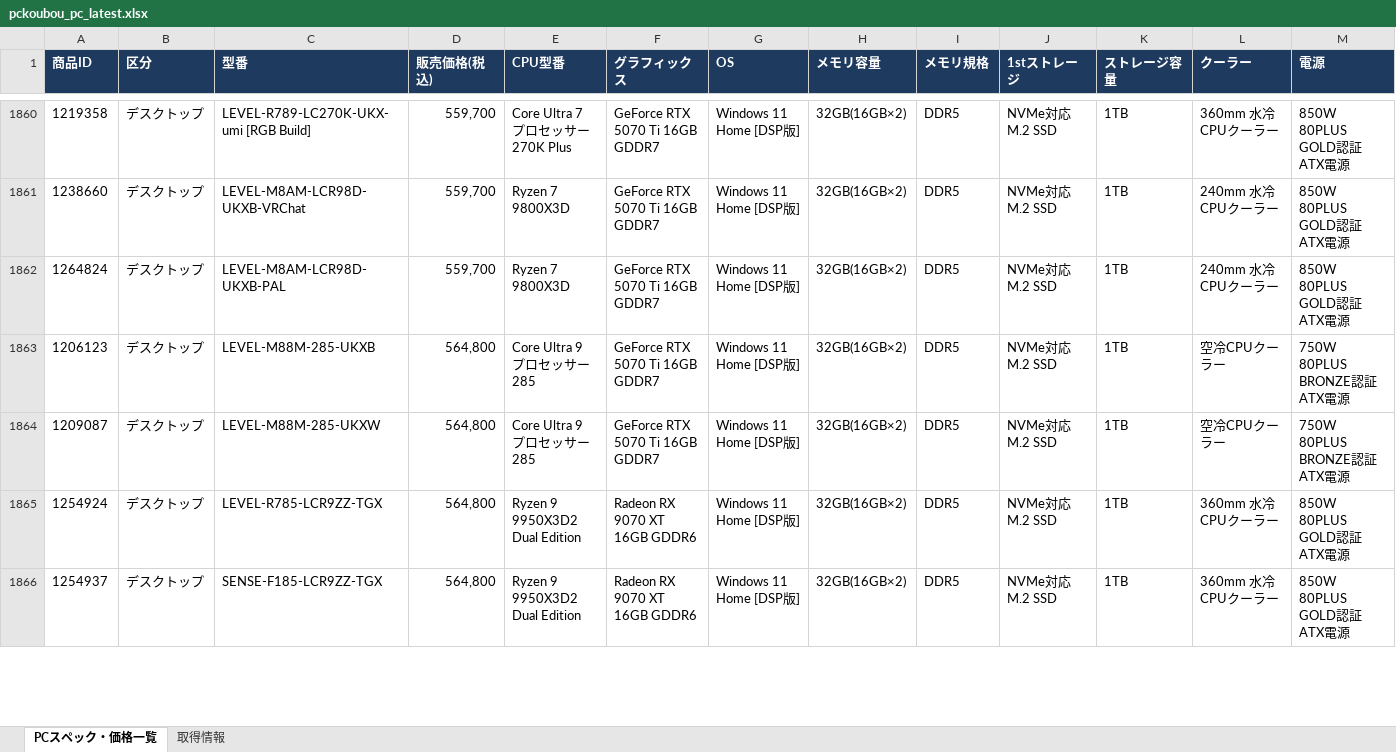
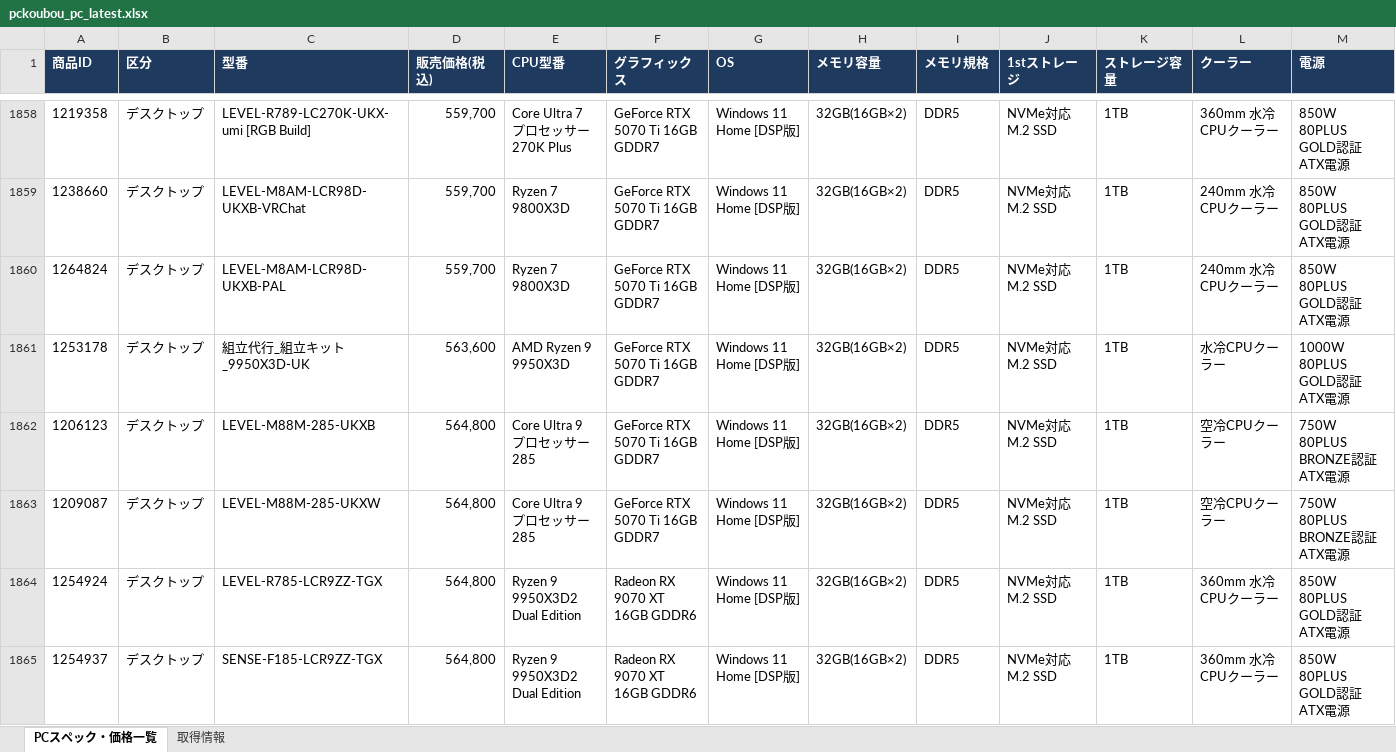
Before and after one commit to knoro-hue/pcprice_reseach_list, an Excel workbook: output/pckoubou_pc_latest.xlsx, sheet PCスペック・価格一覧, drawn as a sheet; only a part is shown, gaps mark what is left out; values as stored, in another font and other column widths than the file's, no borders; rows hold the shown columns only; the diff covers the shown part only; the diff names each change by its address in the sheet, - before the commit and + after, or states it on an @@ line.

```diff
--- a/output/pckoubou_pc_latest.xlsx (sheet PCスペック・価格一覧)
+++ b/output/pckoubou_pc_latest.xlsx (sheet PCスペック・価格一覧)
+row 1861: 1253178 | デスクトップ | 組立代行_組立キット_9950X3D-UK | 563,600 | AMD Ryzen 9 9950X3D | GeForce RTX 5070 Ti 16GB GDDR7 | Windows 11 Home [DSP版] | 32GB(16GB×2) | DDR5 | NVMe対応 M.2 SSD | 1TB | 水冷CPUクーラー | 1000W 80PLUS GOLD認証 ATX電源
```
Also changed, not shown: 17 added rows, 38 removed rows and 39 edited cells elsewhere in this sheet, sheet 取得情報, output/pc_price_latest.xlsx, 15 other files.
